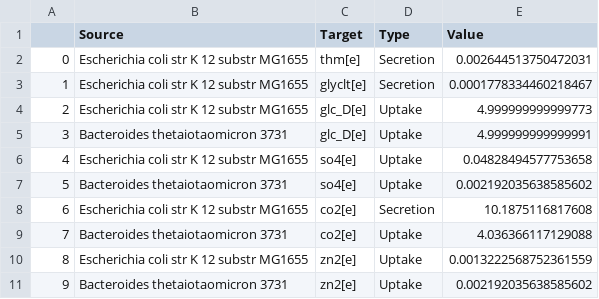
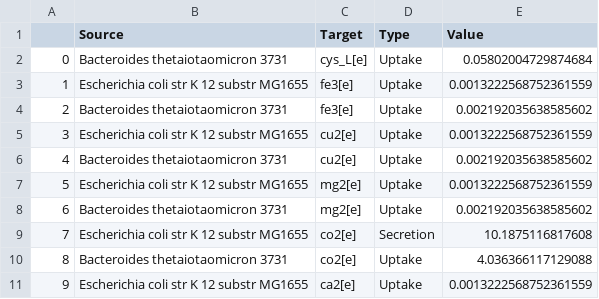
Before and after one commit to m-3-lab/giFBA, a CSV file: Examples/Results/giFBA_AGORA/EC_BT_edges.csv, drawn as a sheet; only a part is shown; the diff covers the shown part only.

```diff
--- a/Examples/Results/giFBA_AGORA/EC_BT_edges.csv
+++ b/Examples/Results/giFBA_AGORA/EC_BT_edges.csv
@@ -1,11 +1,11 @@
 ,Source,Target,Type,Value
-0,Escherichia coli str K 12 substr MG1655,thm[e],Secretion,0.002644513750472031
-1,Escherichia coli str K 12 substr MG1655,glyclt[e],Secretion,0.0001778334460218467
-2,Escherichia coli str K 12 substr MG1655,glc_D[e],Uptake,4.999999999999773
-3,Bacteroides thetaiotaomicron 3731,glc_D[e],Uptake,4.999999999999991
-4,Escherichia coli str K 12 substr MG1655,so4[e],Uptake,0.04828494577753658
-5,Bacteroides thetaiotaomicron 3731,so4[e],Uptake,0.002192035638585602
-6,Escherichia coli str K 12 substr MG1655,co2[e],Secretion,10.1875116817608
-7,Bacteroides thetaiotaomicron 3731,co2[e],Uptake,4.036366117129088
-8,Escherichia coli str K 12 substr MG1655,zn2[e],Uptake,0.0013222568752361559
-9,Bacteroides thetaiotaomicron 3731,zn2[e],Uptake,0.002192035638585602
+0,Bacteroides thetaiotaomicron 3731,cys_L[e],Uptake,0.05802004729874684
+1,Escherichia coli str K 12 substr MG1655,fe3[e],Uptake,0.0013222568752361559
+2,Bacteroides thetaiotaomicron 3731,fe3[e],Uptake,0.002192035638585602
+3,Escherichia coli str K 12 substr MG1655,cu2[e],Uptake,0.0013222568752361559
+4,Bacteroides thetaiotaomicron 3731,cu2[e],Uptake,0.002192035638585602
+5,Escherichia coli str K 12 substr MG1655,mg2[e],Uptake,0.0013222568752361559
+6,Bacteroides thetaiotaomicron 3731,mg2[e],Uptake,0.002192035638585602
+7,Escherichia coli str K 12 substr MG1655,co2[e],Secretion,10.1875116817608
+8,Bacteroides thetaiotaomicron 3731,co2[e],Uptake,4.036366117129088
+9,Escherichia coli str K 12 substr MG1655,ca2[e],Uptake,0.0013222568752361559
```
Also changed, not shown: 107 edited cells elsewhere in this file, Examples/Results/giFBA_AGORA/EC_BT_nodes.csv, 1 other file.
